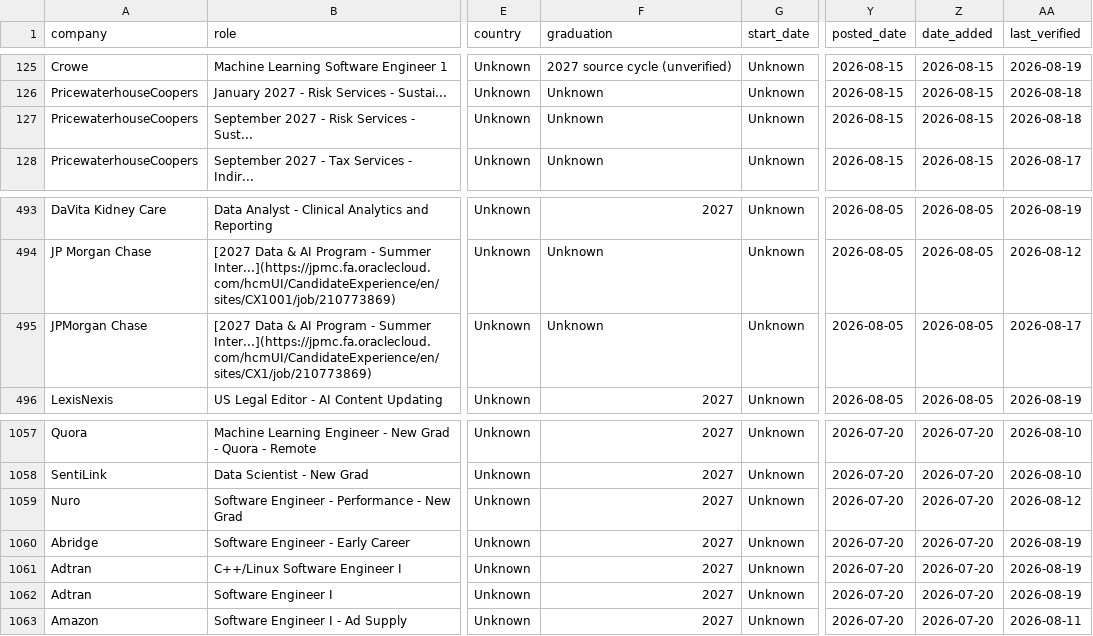
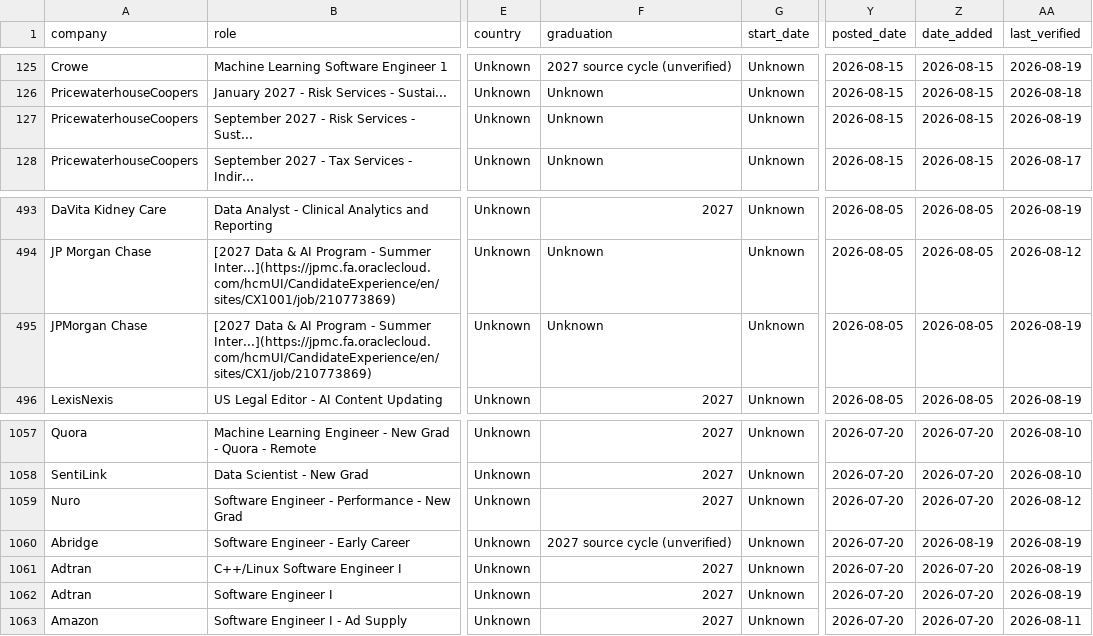
Before and after one commit to coconight01/2027-North-America-New-Grad-Jobs, a CSV file: data/jobs.csv, drawn as a sheet; only a part is shown, gaps mark what is left out; the diff covers the shown part only; the diff names each change by its address in the sheet, - before the commit and + after, or states it on an @@ line.

```diff
--- a/data/jobs.csv
+++ b/data/jobs.csv
-AA127 (last_verified): 2026-08-18
+AA127 (last_verified): 2026-08-19
-AA495 (last_verified): 2026-08-17
+AA495 (last_verified): 2026-08-19
-F1060 (graduation): 2027
+F1060 (graduation): 2027 source cycle (unverified)
-Z1060 (date_added): 2026-07-20
+Z1060 (date_added): 2026-08-19
```
Also changed, not shown: 3 added rows and 3 removed rows elsewhere in this file, 4 other files.
